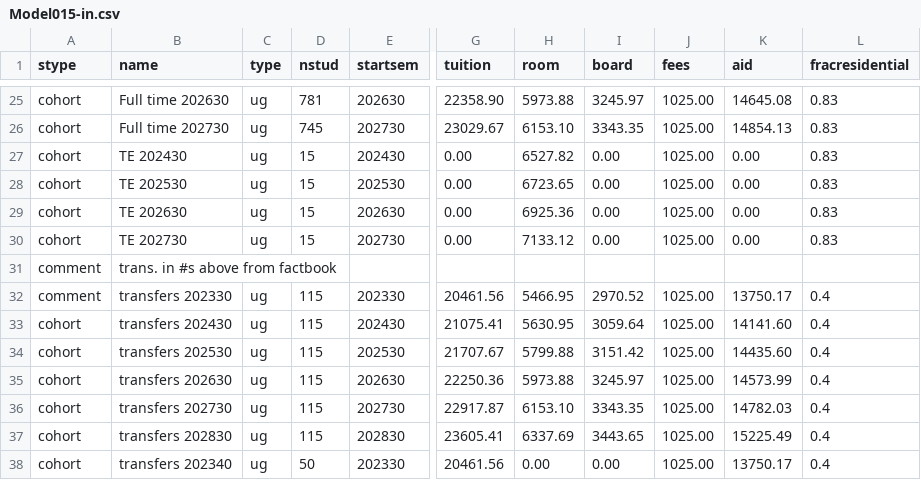
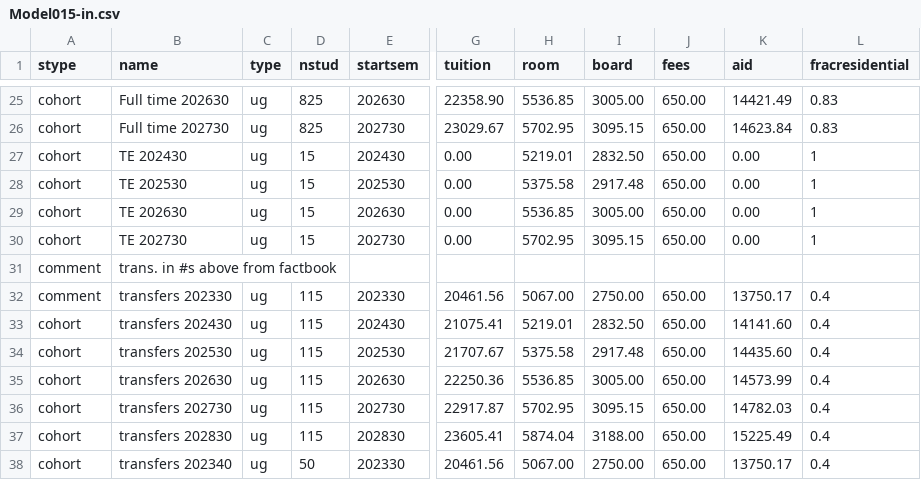
Before and after one commit to jpcummings/sfm, a CSV file: input/Model015-in.csv, drawn as a sheet; only a part is shown, gaps mark what is left out; the diff covers the shown part only; the diff names each change by its address in the sheet, - before the commit and + after, or states it on an @@ line.

```diff
--- a/input/Model015-in.csv
+++ b/input/Model015-in.csv
-D25 (nstud): 781
+D25 (nstud): 825
-H25 (room): 5973.88
+H25 (room): 5536.85
-I25 (board): 3245.97
+I25 (board): 3005.00
-J25:J30 (fees): 1025.00
+J25:J30 (fees): 650.00
-K25 (aid): 14645.08
+K25 (aid): 14421.49
-D26 (nstud): 745
+D26 (nstud): 825
-H26 (room): 6153.10
+H26 (room): 5702.95
-I26 (board): 3343.35
+I26 (board): 3095.15
-K26 (aid): 14854.13
+K26 (aid): 14623.84
-H27 (room): 6527.82
+H27 (room): 5219.01
-I27 (board): 0.00
+I27 (board): 2832.50
-L27:L30 (fracresidential): 0.83
+L27:L30 (fracresidential): 1
-H28 (room): 6723.65
+H28 (room): 5375.58
-I28 (board): 0.00
+I28 (board): 2917.48
-H29 (room): 6925.36
+H29 (room): 5536.85
-I29 (board): 0.00
+I29 (board): 3005.00
-H30 (room): 7133.12
+H30 (room): 5702.95
-I30 (board): 0.00
+I30 (board): 3095.15
-H32 (room): 5466.95
+H32 (room): 5067.00
-I32 (board): 2970.52
+I32 (board): 2750.00
-J32:J38 (fees): 1025.00
+J32:J38 (fees): 650.00
-H33 (room): 5630.95
+H33 (room): 5219.01
-I33 (board): 3059.64
+I33 (board): 2832.50
-H34 (room): 5799.88
+H34 (room): 5375.58
-I34 (board): 3151.42
+I34 (board): 2917.48
-H35 (room): 5973.88
+H35 (room): 5536.85
-I35 (board): 3245.97
+I35 (board): 3005.00
-H36 (room): 6153.10
+H36 (room): 5702.95
-I36 (board): 3343.35
+I36 (board): 3095.15
-H37 (room): 6337.69
+H37 (room): 5874.04
-I37 (board): 3443.65
+I37 (board): 3188.00
-H38 (room): 0.00
+H38 (room): 5067.00
-I38 (board): 0.00
+I38 (board): 2750.00
```
Also changed, not shown: 116 edited cells elsewhere in this file, 2 other files.
